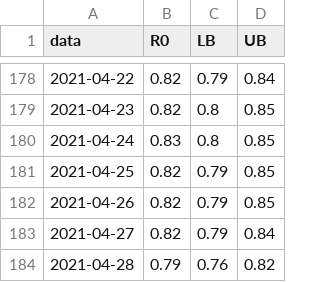
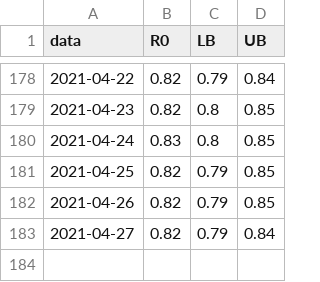
Before and after one commit to cassianord/mapas_covid_br, a CSV file: docs/data/new/r0_macro_saude/dados_r0_GRANDE FLORIANOPOLIS.csv, drawn as a sheet; only a part is shown, gaps mark what is left out; the diff names each change by its address in the sheet, - before the commit and + after, or states it on an @@ line.

```diff
--- a/docs/data/new/r0_macro_saude/dados_r0_GRANDE FLORIANOPOLIS.csv
+++ b/docs/data/new/r0_macro_saude/dados_r0_GRANDE FLORIANOPOLIS.csv
-row 184: 2021-04-28 | 0.79 | 0.76 | 0.82
```
Also changed, not shown: docs/data/new/r0_macro_saude/dados_r0_FOZ DO RIO ITAJAI.csv, docs/data/new/r0_macro_saude/dados_r0_MEIO OESTE E SERRA CATARINENSE.csv, 22 other files.
